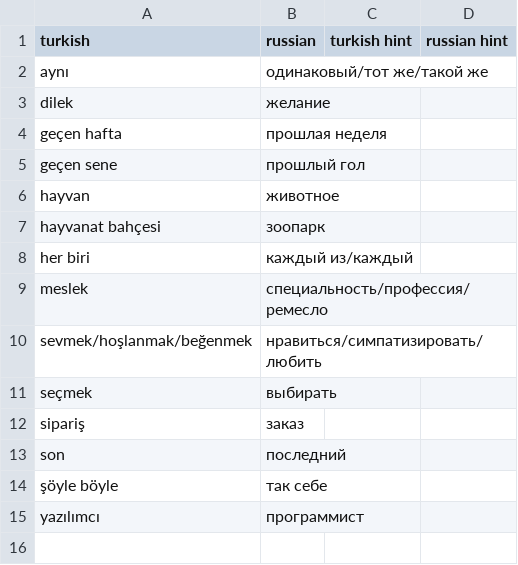
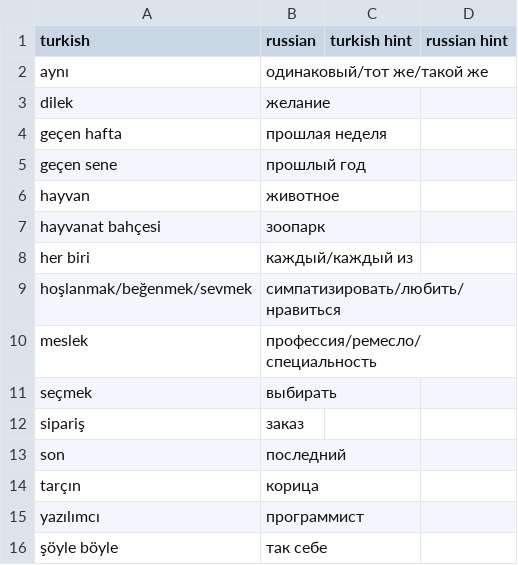
Before and after one commit to FadeevEgor/PracticeTurkish, a CSV file: CSV/g_03.18.csv, drawn as a sheet.

Commit message:
Fix some misspellings of words in g_03.18.csv

```diff
--- a/CSV/g_03.18.csv
+++ b/CSV/g_03.18.csv
@@ -4,8 +4,8 @@ dilek;желание;;
 geçen hafta;прошлая неделя;;
-geçen sene;прошлый гол;;
+geçen sene;прошлый год;;
 hayvan;животное;;
 hayvanat bahçesi;зоопарк;;
-her biri;каждый из/каждый;;
-meslek;специальность/профессия/ремесло;;
-sevmek/hoşlanmak/beğenmek;нравиться/симпатизировать/любить;;
+her biri;каждый/каждый из;;
+hoşlanmak/beğenmek/sevmek;симпатизировать/любить/нравиться;;
+meslek;профессия/ремесло/специальность;;
 seçmek;выбирать;;
@@ -13,3 +13,4 @@ sipariş;заказ;;
 son;последний;;
+tarçın;корица;;
+yazılımcı;программист;;
 şöyle böyle;так себе;;
-yazılımcı;программист;;
```
